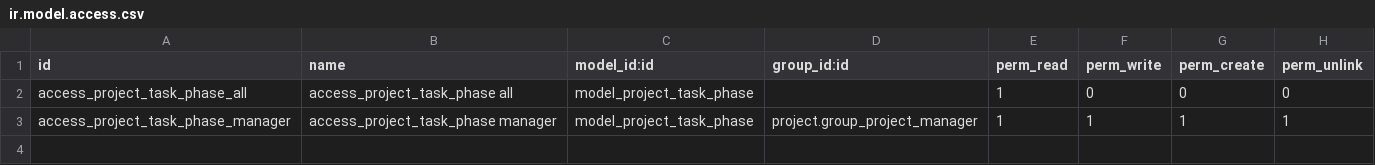
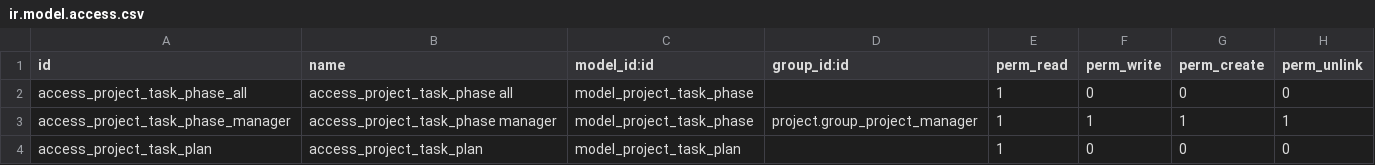
Before and after one commit to unaiberis/project-addons, a CSV file: project_task_milestone/security/ir.model.access.csv, drawn as a sheet; the diff names each change by its address in the sheet, - before the commit and + after, or states it on an @@ line.

Commit message:
[IMP] project_task_milestone: added report (#74)
* [IMP] project_task_milestone: added report

* [IMP] project_task_milestone: new menu, plan on project, etc.

```diff
--- a/project_task_milestone/security/ir.model.access.csv
+++ b/project_task_milestone/security/ir.model.access.csv
+row 4: access_project_task_plan | access_project_task_plan | model_project_task_plan |  | 1 | 0 | 0 | 0
```
Also changed, not shown: 13 other files.
